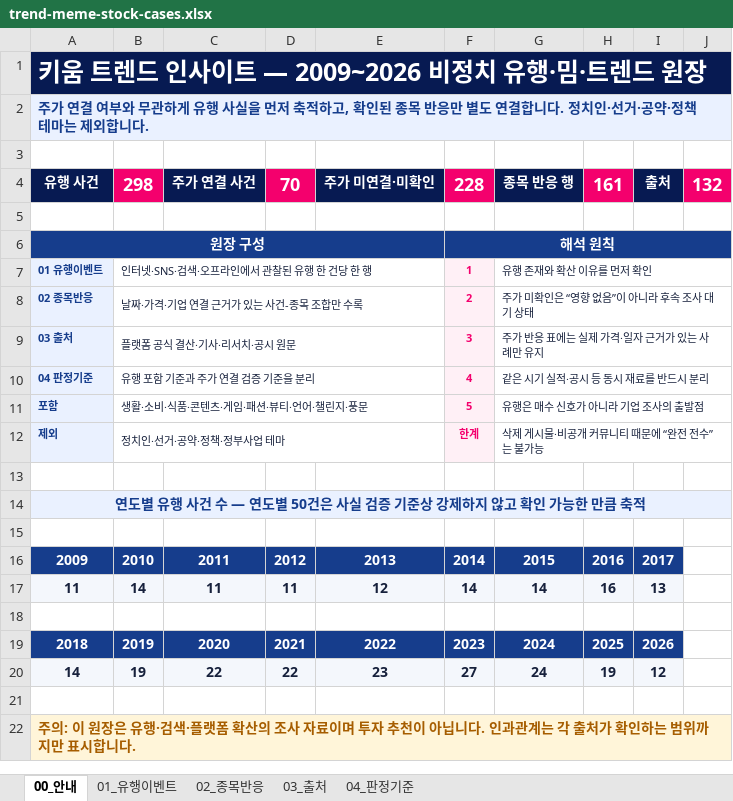
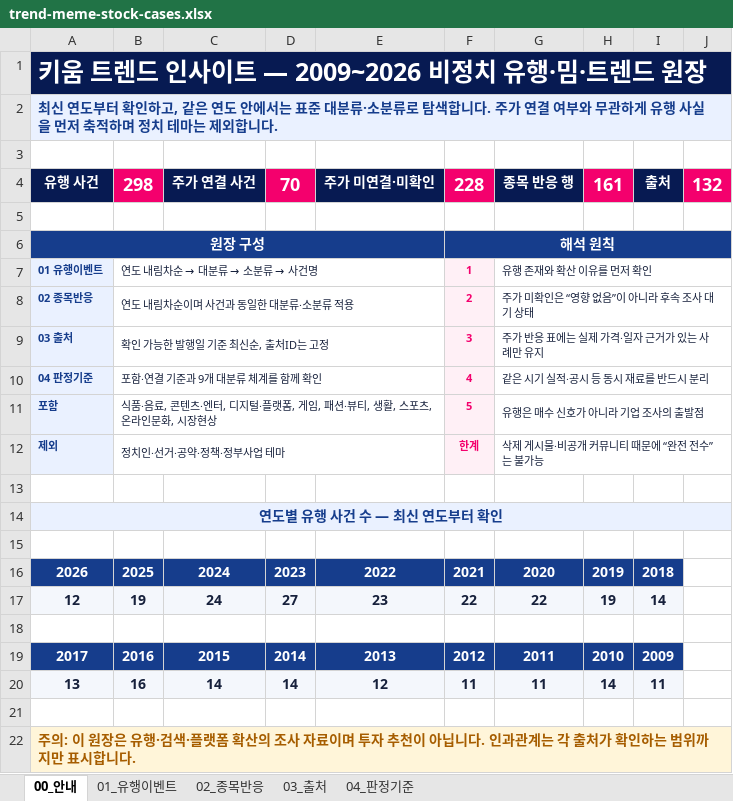
Before and after one commit to jyy7294/noinbada, an Excel workbook: outputs/019fcf4b-cafe-75c0-814f-d0b3e093c2ac/trend-meme-stock-cases.xlsx, sheet 00_안내, drawn as a sheet; values as stored, in another font and other column widths than the file's, no borders; removed rows and columns are numbered as before the commit, all else as after; the diff names each change by its address in the sheet, - before the commit and + after, or states it on an @@ line.

```diff
--- a/outputs/019fcf4b-cafe-75c0-814f-d0b3e093c2ac/trend-meme-stock-cases.xlsx (sheet 00_안내)
+++ b/outputs/019fcf4b-cafe-75c0-814f-d0b3e093c2ac/trend-meme-stock-cases.xlsx (sheet 00_안내)
-A2: 주가 연결 여부와 무관하게 유행 사실을 먼저 축적하고, 확인된 종목 반응만 별도 연결합니다. 정치인·선거·공약·정책 테마는…
+A2: 최신 연도부터 확인하고, 같은 연도 안에서는 표준 대분류·소분류로 탐색합니다. 주가 연결 여부와 무관하게 유행 사실을 먼저 축적하며 정치 테마는…
@@ B7: 인터넷·SNS·검색·오프라인에서 관찰된 유행 한 건당 한 행 → 연도 내림차순 → 대분류 → 소분류 → 사건명 @@
-B8: 날짜·가격·기업 연결 근거가 있는 사건-종목 조합만 수록
+B8: 연도 내림차순이며 사건과 동일한 대분류·소분류 적용
-B9: 플랫폼 공식 결산·기사·리서치·공시 원문
+B9: 확인 가능한 발행일 기준 최신순, 출처ID는 고정
-B10: 유행 포함 기준과 주가 연결 검증 기준을 분리
+B10: 포함·연결 기준과 9개 대분류 체계를 함께 확인
-B11: 생활·소비·식품·콘텐츠·게임·패션·뷰티·언어·챌린지·풍문
+B11: 식품·음료, 콘텐츠·엔터, 디지털·플랫폼, 게임, 패션·뷰티, 생활, 스포츠, 온라인문화, 시장현상
-A14: 연도별 유행 사건 수 — 연도별 50건은 사실 검증 기준상 강제하지 않고 확인 가능한 만큼 축적
+A14: 연도별 유행 사건 수 — 최신 연도부터 확인
-row 16: 2009 | 2010 | 2011 | 2012 | 2013 | 2014 | 2015 | 2016 | 2017
-row 17: 11 | 14 | 11 | 11 | 12 | 14 | 14 | 16 | 13
+row 16: 2026 | 2025 | 2024 | 2023 | 2022 | 2021 | 2020 | 2019 | 2018
+row 17: 12 | 19 | 24 | 27 | 23 | 22 | 22 | 19 | 14
-row 19: 2018 | 2019 | 2020 | 2021 | 2022 | 2023 | 2024 | 2025 | 2026
-row 20: 14 | 19 | 22 | 22 | 23 | 27 | 24 | 19 | 12
+row 19: 2017 | 2016 | 2015 | 2014 | 2013 | 2012 | 2011 | 2010 | 2009
+row 20: 13 | 16 | 14 | 14 | 12 | 11 | 11 | 14 | 11
```
Also changed, not shown: sheet 01_유행이벤트, sheet 02_종목반응, sheet 03_출처, sheet 04_판정기준, formulas that keep their value.
